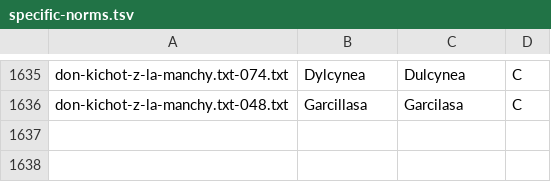
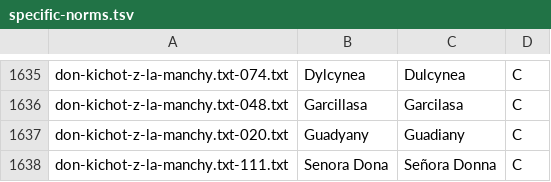
Before and after one commit to jimregan/wolnelektury-speech-corpus, a TSV file: specific-norms.tsv, drawn as a sheet; only a part is shown, gaps mark what is left out; the diff names each change by its address in the sheet, - before the commit and + after, or states it on an @@ line.

Commit message:
more

```diff
--- a/specific-norms.tsv
+++ b/specific-norms.tsv
+row 1637: don-kichot-z-la-manchy.txt-020.txt | Guadyany | Guadiany | C
+row 1638: don-kichot-z-la-manchy.txt-111.txt | Senora Dona | Señora Donna | C
```
